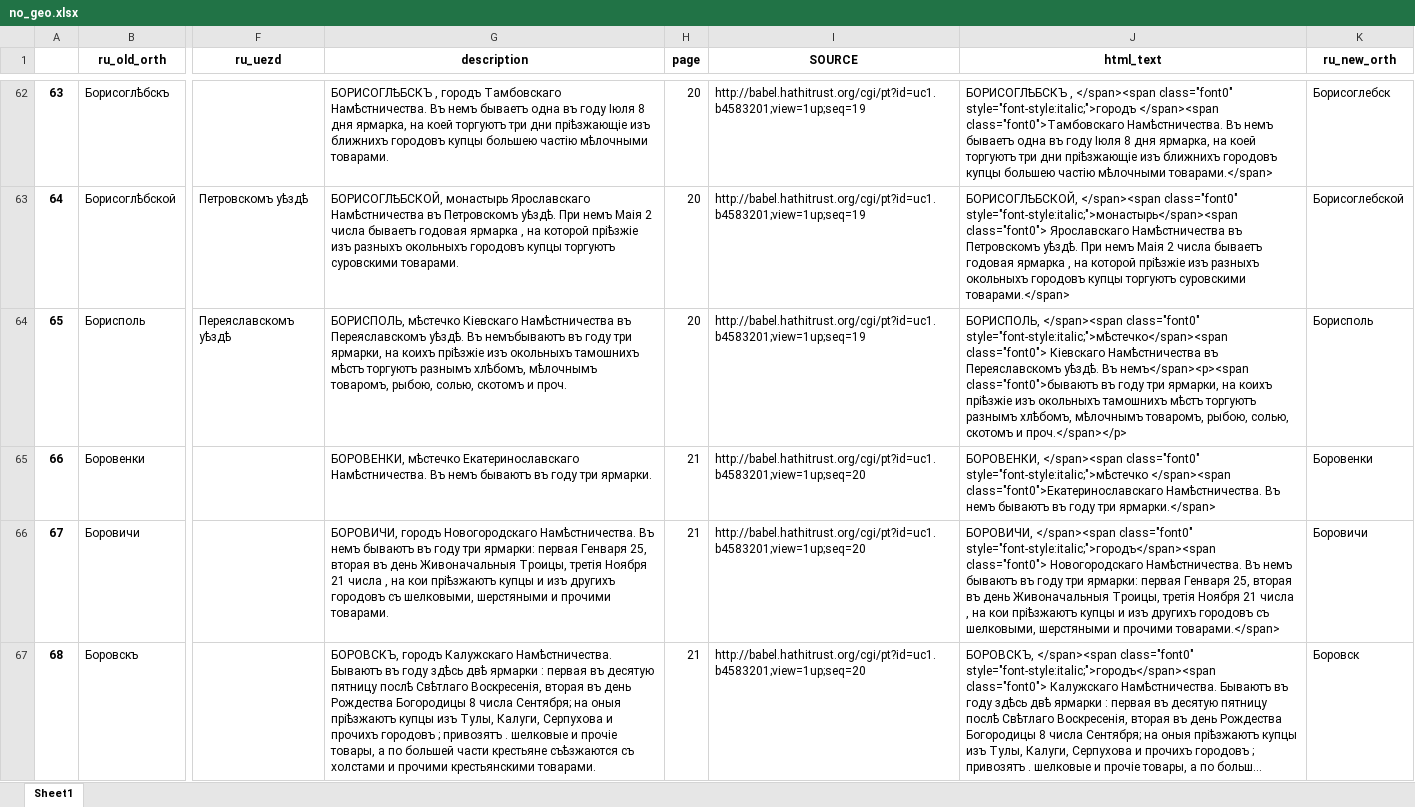
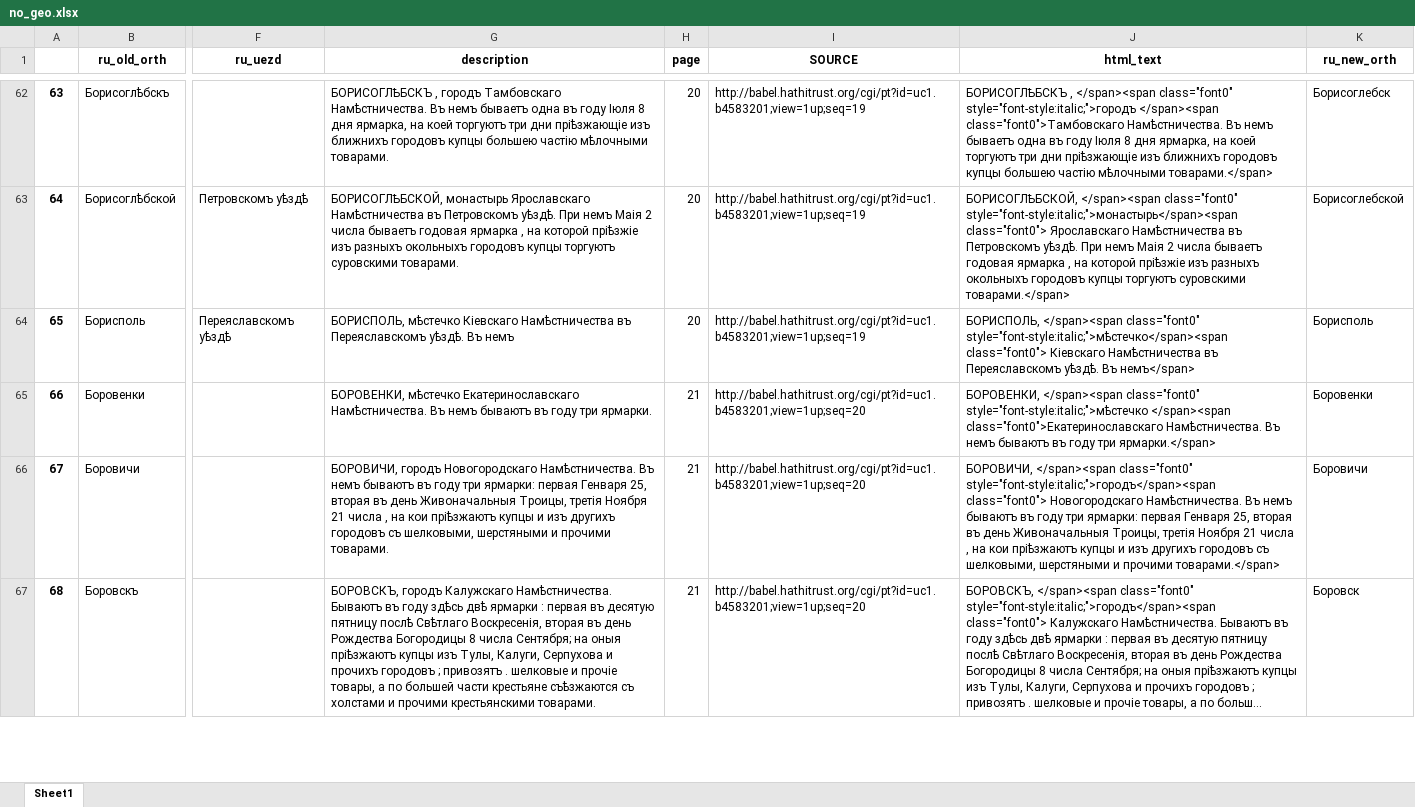
Before and after one commit to jaguillette/fungHGR, an Excel workbook: output/process/no_geo.xlsx, sheet Sheet1, drawn as a sheet; only a part is shown, gaps mark what is left out; long unchanged cells end in …; values as stored, in another font and other column widths than the file's, no borders; the diff covers the shown part only; the diff names each change by its address in the sheet, - before the commit and + after, or states it on an @@ line.

```diff
--- a/output/process/no_geo.xlsx (sheet Sheet1)
+++ b/output/process/no_geo.xlsx (sheet Sheet1)
-G64 (description): …уѣздѣ. Въ немъбываютъ въ году три ярмарки, на коихъ пріѣзжіе изъ окольныхъ тамошнихъ мѣстъ торгуютъ разнымъ хлѣбомъ, мѣлочнымъ товаромъ, рыбою, солью, скотомъ и проч.
+G64 (description): …уѣздѣ. Въ немъ
-J64 (html_text): …уѣздѣ. Въ немъ</span><p><span class="font0">бываютъ въ году три ярмарки, на коихъ пріѣзжіе изъ окольныхъ тамошнихъ мѣстъ торгуютъ разнымъ хлѣбомъ, мѣлочнымъ товаромъ, рыбою, солью, скотомъ и проч.</span></p>
+J64 (html_text): …уѣздѣ. Въ немъ</span>
```
Also changed, not shown: 224 edited cells elsewhere in this sheet, 3 other files.
